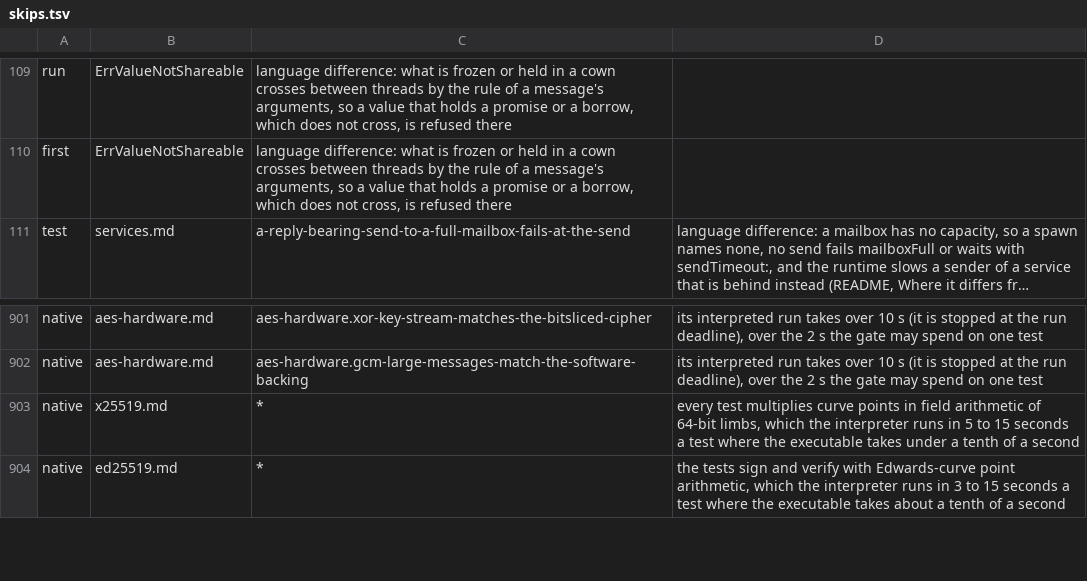
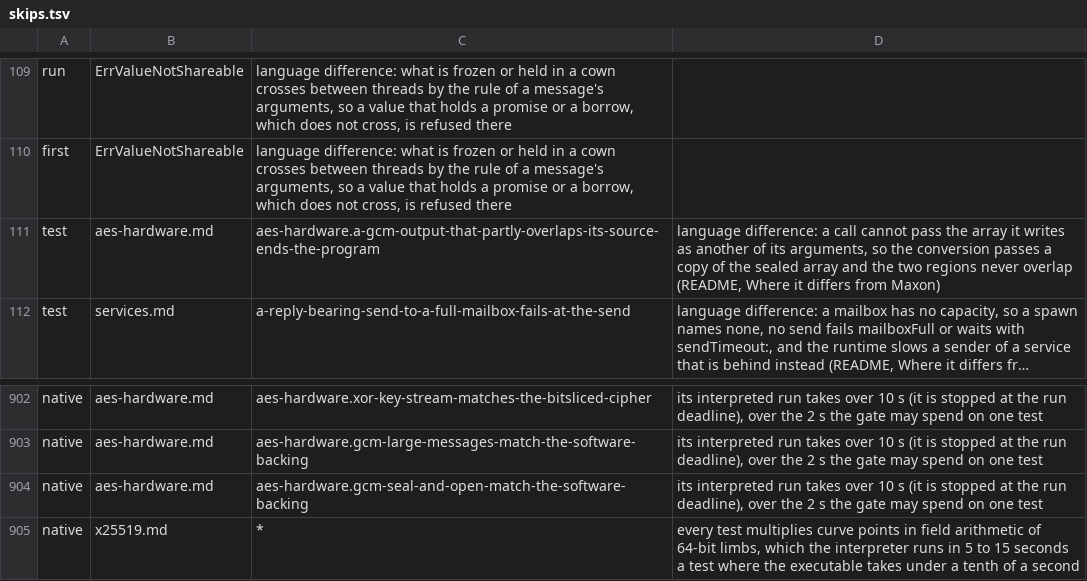
Before and after one commit to maxon-lang/maxon-rewrite-bootstrap, a TSV file: self/driver/skips.tsv, drawn as a sheet; only a part is shown, gaps mark what is left out; the shorter side is filled out with more unchanged rows; long unchanged cells end in …; the diff names each change by its address in the sheet, - before the commit and + after, or states it on an @@ line.

```diff
--- a/self/driver/skips.tsv
+++ b/self/driver/skips.tsv
+row 111: test | aes-hardware.md | aes-hardware.a-gcm-output-that-partly-overlaps-its-source-ends-the-program | language difference: a call cannot pass the array it writes as another of its arguments, so the conversion passes a copy of the sealed array and the two regions never overlap (README, Where it differs from Maxon)
+row 904: native | aes-hardware.md | aes-hardware.gcm-seal-and-open-match-the-software-backing | its interpreted run takes over 10 s (it is stopped at the run deadline), over the 2 s the gate may spend on one test
```
Also changed, not shown: 28 other files.
